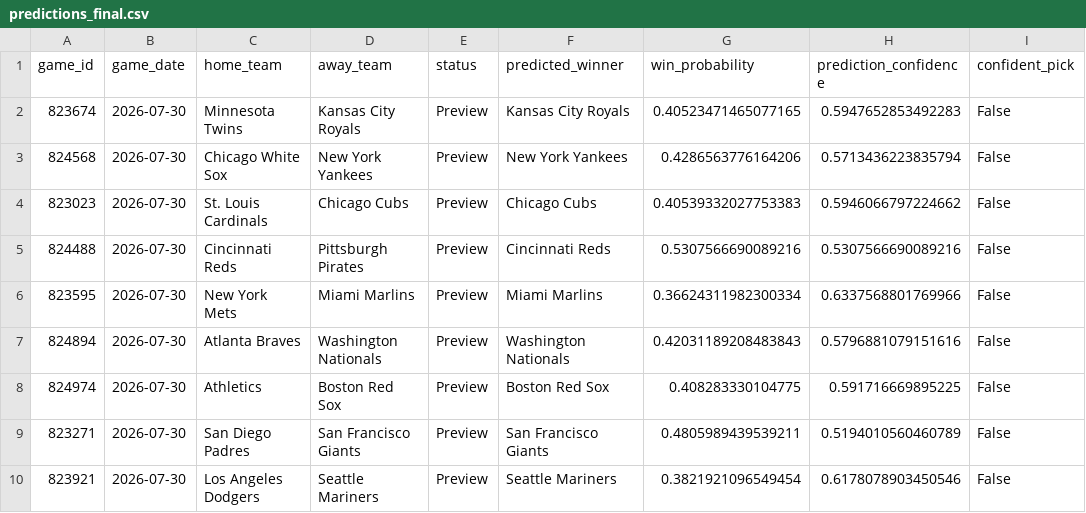
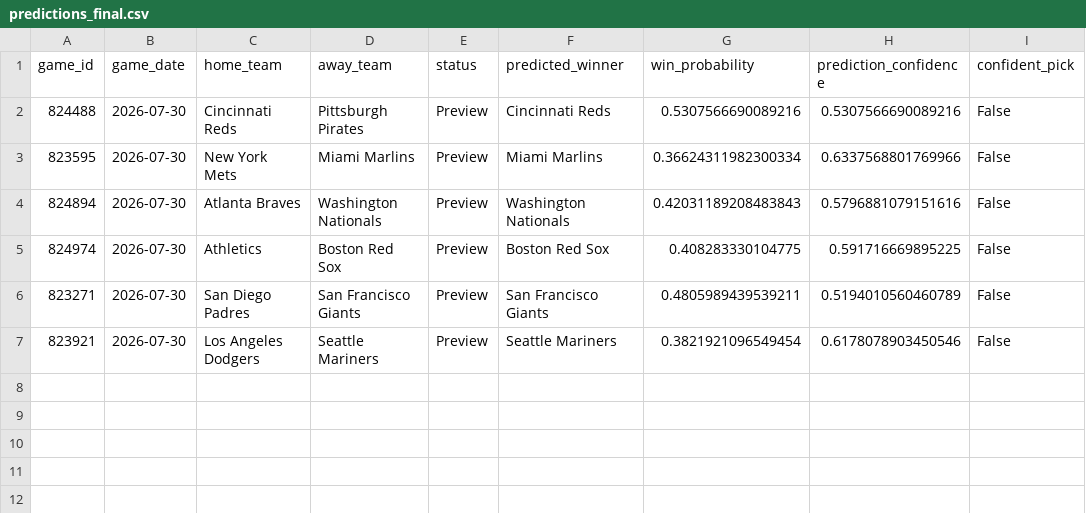
Before and after one commit to ByteLogic214/MLB-2026-Predictions, a CSV file: data/processed/predictions_final.csv, drawn as a sheet.

Commit message:
Predictions update [skip ci]

```diff
--- a/data/processed/predictions_final.csv
+++ b/data/processed/predictions_final.csv
@@ -1,5 +1,2 @@
 game_id,game_date,home_team,away_team,status,predicted_winner,win_probability,prediction_confidence,confident_pick
-823674,2026-07-30,Minnesota Twins,Kansas City Royals,Preview,Kansas City Royals,0.40523471465077165,0.5947652853492283,False
-824568,2026-07-30,Chicago White Sox,New York Yankees,Preview,New York Yankees,0.4286563776164206,0.5713436223835794,False
-823023,2026-07-30,St. Louis Cardinals,Chicago Cubs,Preview,Chicago Cubs,0.40539332027753383,0.5946066797224662,False
 824488,2026-07-30,Cincinnati Reds,Pittsburgh Pirates,Preview,Cincinnati Reds,0.5307566690089216,0.5307566690089216,False
```
